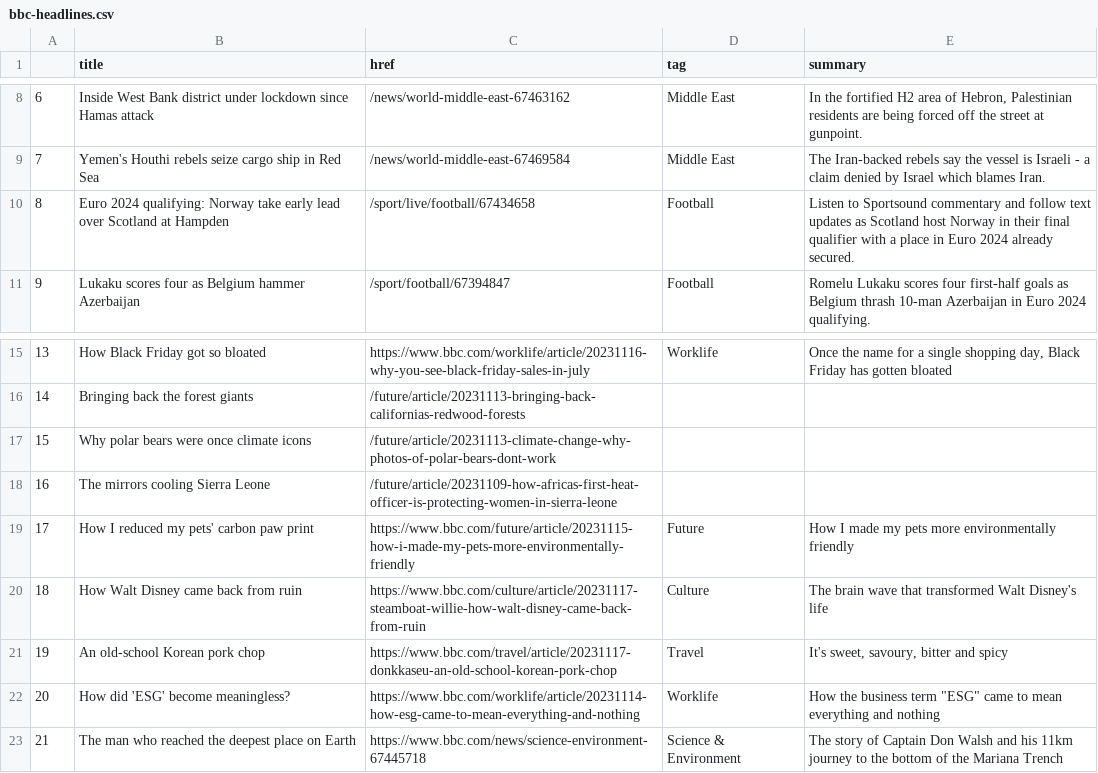
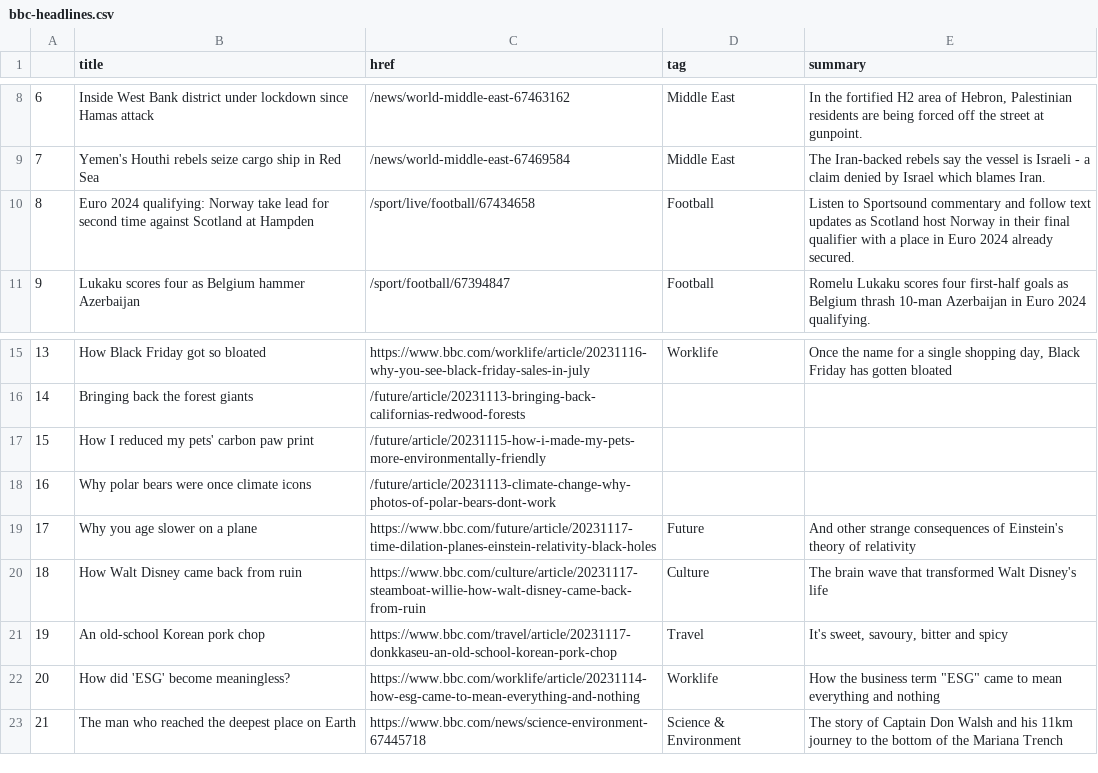
Before and after one commit to jsoma/automatic-scraper, a CSV file: bbc-headlines.csv, drawn as a sheet; only a part is shown, gaps mark what is left out.

```diff
--- a/bbc-headlines.csv
+++ b/bbc-headlines.csv
@@ -9,3 +9,3 @@
 7,Yemen's Houthi rebels seize cargo ship in Red Sea,/news/world-middle-east-67469584,Middle East,The Iran-backed rebels say the vessel is Israeli - a claim denied by Israel which blames Iran.
-8,Euro 2024 qualifying: Norway take early lead over Scotland at Hampden,/sport/live/football/67434658,Football,Listen to Sportsound commentary and follow text updates as Scotland host Norway in their final qualifier with a place in Euro 2024 already secured.
+8,Euro 2024 qualifying: Norway take lead for second time against Scotland at Hampden,/sport/live/football/67434658,Football,Listen to Sportsound commentary and follow text updates as Scotland host Norway in their final qualifier with a place in Euro 2024 already secured.
 9,Lukaku scores four as Belgium hammer Azerbaijan,/sport/football/67394847,Football,Romelu Lukaku scores four first-half goals as Belgium thrash 10-man Azerbaijan in Euro 2024 qualifying.
@@ -16,5 +16,5 @@
 14,Bringing back the forest giants,/future/article/20231113-bringing-back-californias-redwood-forests,,
-15,Why polar bears were once climate icons,/future/article/20231113-climate-change-why-photos-of-polar-bears-dont-work,,
-16,The mirrors cooling Sierra Leone,/future/article/20231109-how-africas-first-heat-officer-is-protecting-women-in-sierra-leone,,
-17,How I reduced my pets' carbon paw print,https://www.bbc.com/future/article/20231115-how-i-made-my-pets-more-environmentally-friendly,Future,How I made my pets more environmentally friendly
+15,How I reduced my pets' carbon paw print,/future/article/20231115-how-i-made-my-pets-more-environmentally-friendly,,
+16,Why polar bears were once climate icons,/future/article/20231113-climate-change-why-photos-of-polar-bears-dont-work,,
+17,Why you age slower on a plane,https://www.bbc.com/future/article/20231117-time-dilation-planes-einstein-relativity-black-holes,Future,And other strange consequences of Einstein's theory of relativity
 18,How Walt Disney came back from ruin,https://www.bbc.com/culture/article/20231117-steamboat-willie-how-walt-disney-came-back-from-ruin,Culture,The brain wave that transformed Walt Disney's life
```
